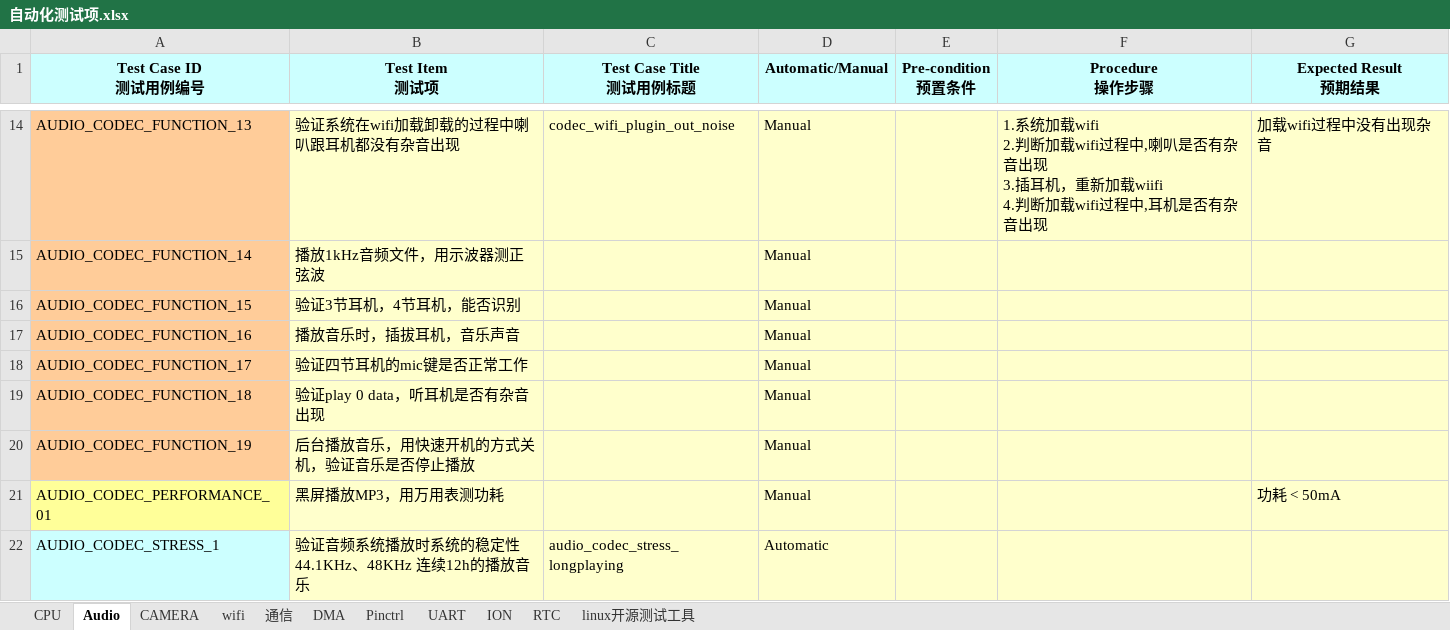
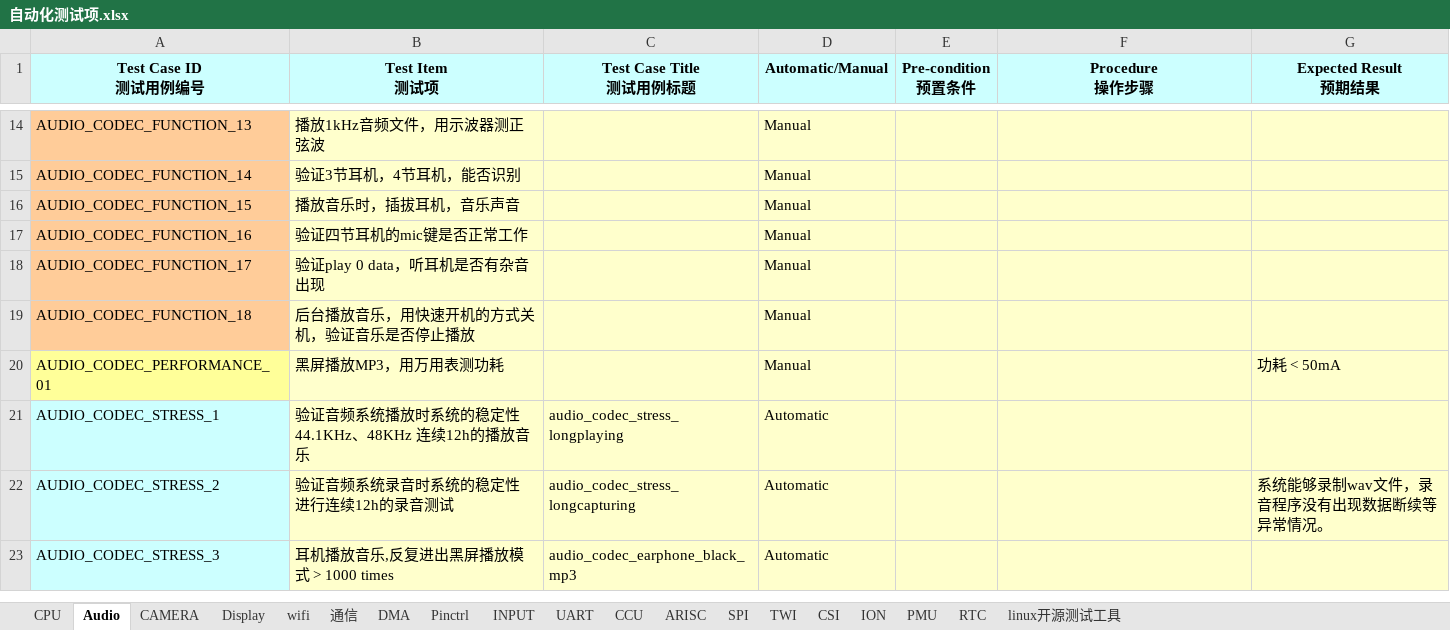
Before and after one commit to dmpatel151282/note, an Excel workbook: work_log/1_2014_1_28_编写测试用例/自动化测试项.xlsx, sheet Audio, drawn as a sheet; only a part is shown, gaps mark what is left out; the shorter side is filled out with more unchanged rows; values as stored, in another font and other column widths than the file's, no borders; ↵ is a line break in a cell; the diff covers the shown part only; the diff names each change by its address in the sheet, - before the commit and + after, or states it on an @@ line.

```diff
--- a/work_log/1_2014_1_28_编写测试用例/自动化测试项.xlsx (sheet Audio)
+++ b/work_log/1_2014_1_28_编写测试用例/自动化测试项.xlsx (sheet Audio)
+sheet tab: Display
+sheet tab: INPUT
+sheet tab: CCU
+sheet tab: ARISC
+sheet tab: SPI
+sheet tab: TWI
+sheet tab: CSI
+sheet tab: PMU
-B14 (Test Item 测试项): 验证系统在wifi加载卸载的过程中喇叭跟耳机都没有杂音出现
+B14 (Test Item 测试项): 播放1kHz音频文件，用示波器测正弦波
-C14 (Test Case Title 测试用例标题): codec_wifi_plugin_out_noise
+C14 (Test Case Title 测试用例标题): (empty)
-F14 (Procedure 操作步骤): 1.系统加载wifi ↵ 2.判断加载wifi过程中,喇叭是否有杂音出现 ↵ 3.插耳机，重新加载wiifi ↵ 4.判断加载wifi过程中,耳机是否有杂音出现
+F14 (Procedure 操作步骤): (empty)
-G14 (Expected Result 预期结果): 加载wifi过程中没有出现杂音
+G14 (Expected Result 预期结果): (empty)
-B15 (Test Item 测试项): 播放1kHz音频文件，用示波器测正弦波
+B15 (Test Item 测试项): 验证3节耳机，4节耳机，能否识别
-B16 (Test Item 测试项): 验证3节耳机，4节耳机，能否识别
+B16 (Test Item 测试项): 播放音乐时，插拔耳机，音乐声音
-B17 (Test Item 测试项): 播放音乐时，插拔耳机，音乐声音
+B17 (Test Item 测试项): 验证四节耳机的mic键是否正常工作
-B18 (Test Item 测试项): 验证四节耳机的mic键是否正常工作
+B18 (Test Item 测试项): 验证play 0 data，听耳机是否有杂音出现
-B19 (Test Item 测试项): 验证play 0 data，听耳机是否有杂音出现
+B19 (Test Item 测试项): 后台播放音乐，用快速开机的方式关机，验证音乐是否停止播放
-row 20: AUDIO_CODEC_FUNCTION_19 | 后台播放音乐，用快速开机的方式关机，验证音乐是否停止播放 |  | Manual
```
Also changed, not shown: 29 edited cells elsewhere in this sheet, sheet CPU, sheet UART, sheet Pinctrl, sheet wifi, sheet 通信, sheet linux开源测试工具, 5 other files.
